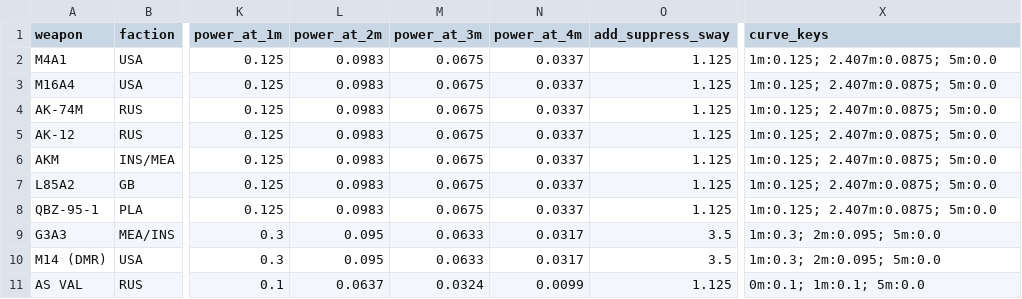
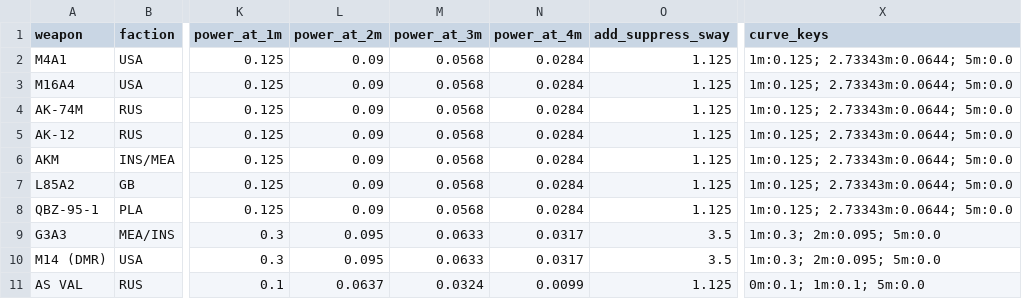
Before and after one commit to OsakaDS/Squad-Suppression-Visual-Guide, a CSV file: squad_rifle_suppression.csv, drawn as a sheet; only a part is shown, gaps mark what is left out; the diff names each change by its address in the sheet, - before the commit and + after, or states it on an @@ line.

```diff
--- a/squad_rifle_suppression.csv
+++ b/squad_rifle_suppression.csv
-L2:L8 (power_at_2m): 0.0983
+L2:L8 (power_at_2m): 0.09
-M2:M8 (power_at_3m): 0.0675
+M2:M8 (power_at_3m): 0.0568
-N2:N8 (power_at_4m): 0.0337
+N2:N8 (power_at_4m): 0.0284
-X2:X8 (curve_keys): 1m:0.125; 2.407m:0.0875; 5m:0.0
+X2:X8 (curve_keys): 1m:0.125; 2.73343m:0.0644; 5m:0.0
```
Also changed, not shown: squad_all_weapons_suppression.csv, 37 other files.
